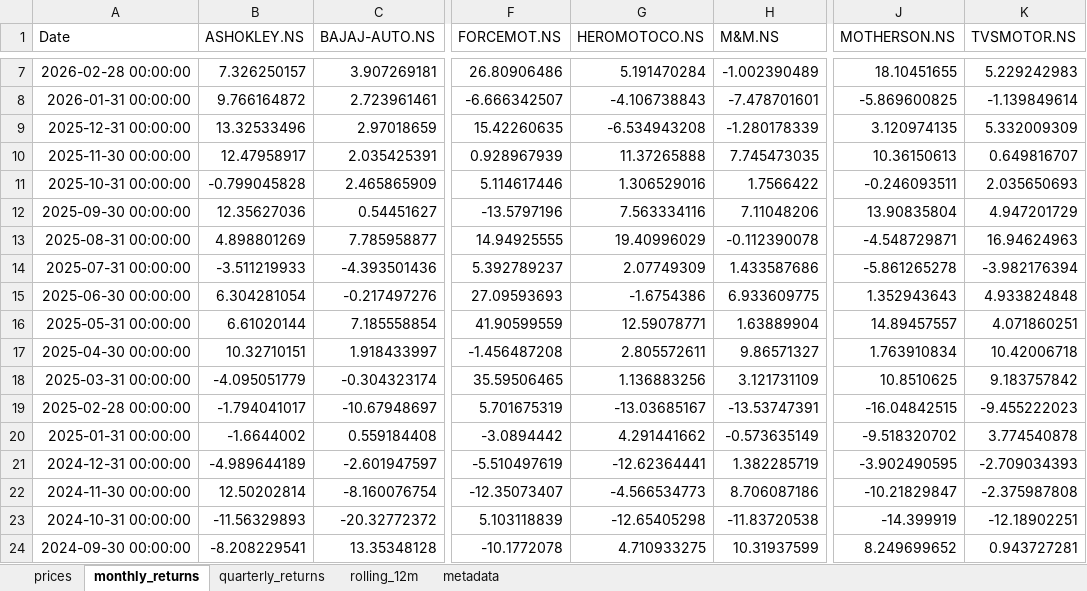
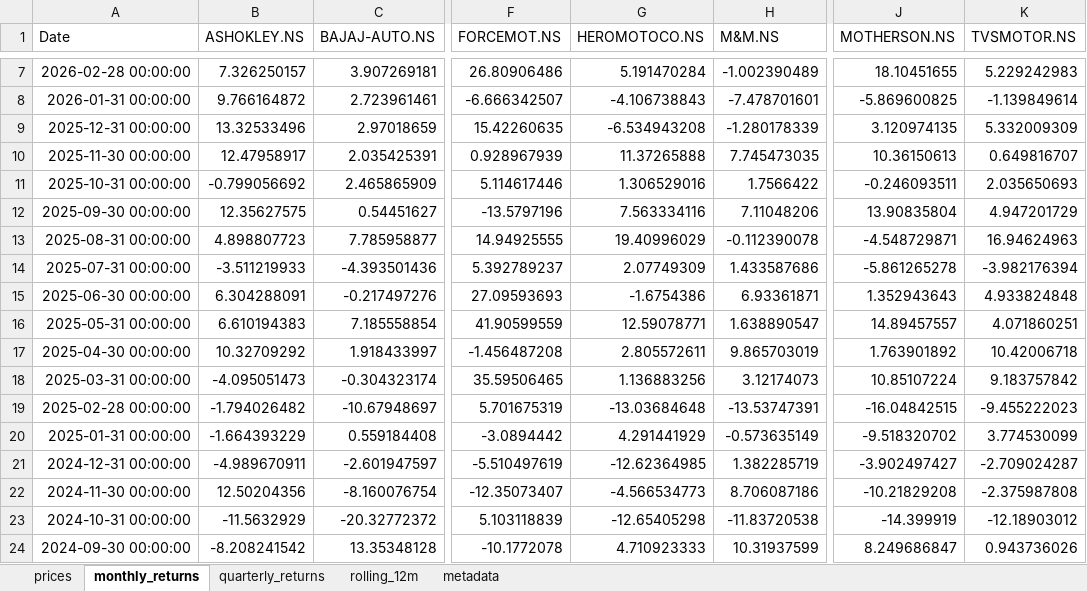
Before and after one commit to rahulshirke7951/stock-sector-dashboard, an Excel workbook: dashboards/Automobile.xlsx, sheet monthly_returns, drawn as a sheet; only a part is shown, gaps mark what is left out; values as stored, in another font and other column widths than the file's, no borders; conditional formats not drawn; the diff covers the shown part only; the diff names each change by its address in the sheet, - before the commit and + after, or states it on an @@ line.

```diff
--- a/dashboards/Automobile.xlsx (sheet monthly_returns)
+++ b/dashboards/Automobile.xlsx (sheet monthly_returns)
-B11 (ASHOKLEY.NS): -0.799045828
+B11 (ASHOKLEY.NS): -0.799056692
-B12 (ASHOKLEY.NS): 12.35627036
+B12 (ASHOKLEY.NS): 12.35627575
-B13 (ASHOKLEY.NS): 4.898801269
+B13 (ASHOKLEY.NS): 4.898807723
-B15 (ASHOKLEY.NS): 6.304281054
+B15 (ASHOKLEY.NS): 6.304288091
-H15 (M&M.NS): 6.933609775
+H15 (M&M.NS): 6.93361871
-B16 (ASHOKLEY.NS): 6.61020144
+B16 (ASHOKLEY.NS): 6.610194383
-H16 (M&M.NS): 1.63889904
+H16 (M&M.NS): 1.638890547
-B17 (ASHOKLEY.NS): 10.32710151
+B17 (ASHOKLEY.NS): 10.32709292
-H17 (M&M.NS): 9.86571327
+H17 (M&M.NS): 9.865703019
-J17 (MOTHERSON.NS): 1.763910834
+J17 (MOTHERSON.NS): 1.763901892
-B18 (ASHOKLEY.NS): -4.095051779
+B18 (ASHOKLEY.NS): -4.095051473
-H18 (M&M.NS): 3.121731109
+H18 (M&M.NS): 3.12174073
-J18 (MOTHERSON.NS): 10.8510625
+J18 (MOTHERSON.NS): 10.85107224
-B19 (ASHOKLEY.NS): -1.794041017
+B19 (ASHOKLEY.NS): -1.794026482
-G19 (HEROMOTOCO.NS): -13.03685167
+G19 (HEROMOTOCO.NS): -13.03684648
-B20 (ASHOKLEY.NS): -1.6644002
+B20 (ASHOKLEY.NS): -1.664393229
-G20 (HEROMOTOCO.NS): 4.291441662
+G20 (HEROMOTOCO.NS): 4.291441929
-K20 (TVSMOTOR.NS): 3.774540878
+K20 (TVSMOTOR.NS): 3.774530099
-B21 (ASHOKLEY.NS): -4.989644189
+B21 (ASHOKLEY.NS): -4.989670911
-G21 (HEROMOTOCO.NS): -12.62364441
+G21 (HEROMOTOCO.NS): -12.62364985
-J21 (MOTHERSON.NS): -3.902490595
+J21 (MOTHERSON.NS): -3.902497427
-K21 (TVSMOTOR.NS): -2.709034393
+K21 (TVSMOTOR.NS): -2.709024287
-B22 (ASHOKLEY.NS): 12.50202814
+B22 (ASHOKLEY.NS): 12.50204356
-J22 (MOTHERSON.NS): -10.21829847
+J22 (MOTHERSON.NS): -10.21829208
-B23 (ASHOKLEY.NS): -11.56329893
+B23 (ASHOKLEY.NS): -11.5632929
-K23 (TVSMOTOR.NS): -12.18902251
+K23 (TVSMOTOR.NS): -12.18903012
-B24 (ASHOKLEY.NS): -8.208229541
+B24 (ASHOKLEY.NS): -8.208241542
-G24 (HEROMOTOCO.NS): 4.710933275
+G24 (HEROMOTOCO.NS): 4.710923333
-J24 (MOTHERSON.NS): 8.249699652
+J24 (MOTHERSON.NS): 8.249686847
-K24 (TVSMOTOR.NS): 0.943727281
+K24 (TVSMOTOR.NS): 0.943736026
```
Also changed, not shown: 178 edited cells elsewhere in this sheet, sheet rolling_12m, sheet prices, sheet quarterly_returns, dashboards/Energy.xlsx, dashboards/IT.xlsx, 8 other files.
